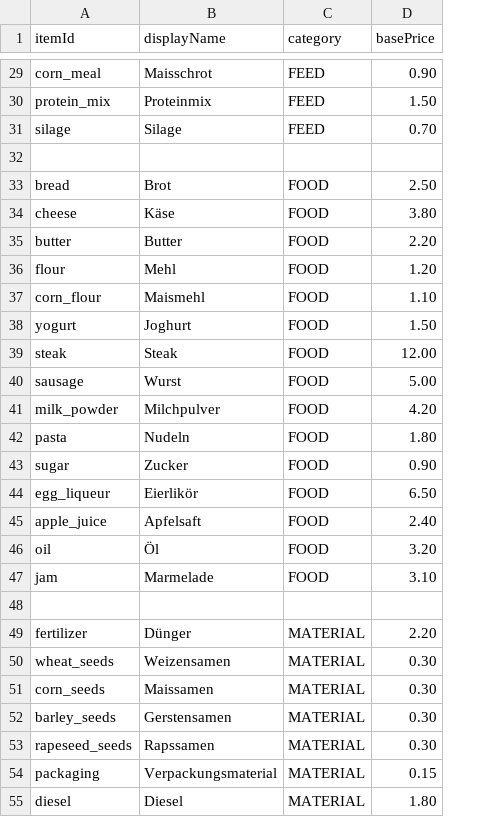
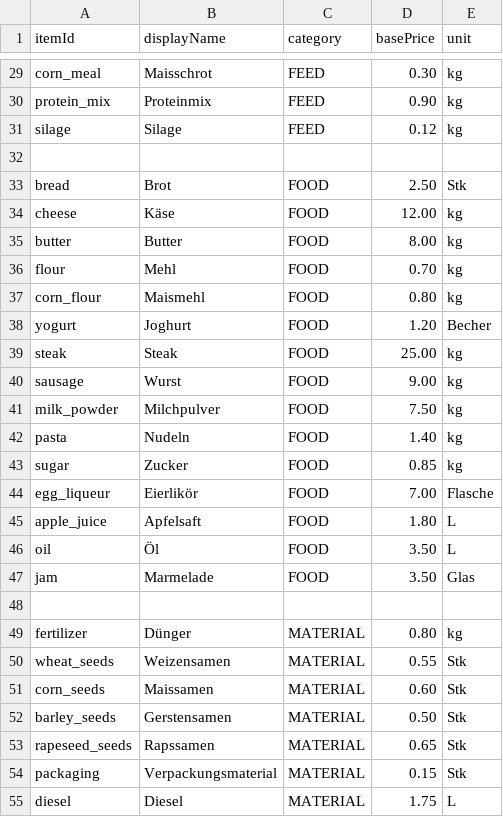
Before and after one commit to jan-kulik/FarmManager, a CSV file: items_catalog.csv, drawn as a sheet; only a part is shown, gaps mark what is left out; the diff covers the shown part only; the diff names each change by its address in the sheet, - before the commit and + after, or states it on an @@ line.

Commit message:
update items catalog to include unit measurements and adjust prices

```diff
--- a/items_catalog.csv
+++ b/items_catalog.csv
+column E (unit), rows 29-55: kg | kg | kg |  | Stk | kg | kg | kg | kg | Becher | kg | kg | kg | kg | kg | Flasche | L | L | Glas |  | kg | Stk | Stk | Stk | Stk | Stk | L
-D29 (basePrice): 0.90
+D29 (basePrice): 0.30
-D30 (basePrice): 1.50
+D30 (basePrice): 0.90
-D31 (basePrice): 0.70
+D31 (basePrice): 0.12
-D34 (basePrice): 3.80
+D34 (basePrice): 12.00
-D35 (basePrice): 2.20
+D35 (basePrice): 8.00
-D36 (basePrice): 1.20
+D36 (basePrice): 0.70
-D37 (basePrice): 1.10
+D37 (basePrice): 0.80
-D38 (basePrice): 1.50
+D38 (basePrice): 1.20
-D39 (basePrice): 12.00
+D39 (basePrice): 25.00
-D40 (basePrice): 5.00
+D40 (basePrice): 9.00
-D41 (basePrice): 4.20
+D41 (basePrice): 7.50
-D42 (basePrice): 1.80
+D42 (basePrice): 1.40
-D43 (basePrice): 0.90
+D43 (basePrice): 0.85
-D44 (basePrice): 6.50
+D44 (basePrice): 7.00
-D45 (basePrice): 2.40
+D45 (basePrice): 1.80
-D46 (basePrice): 3.20
+D46 (basePrice): 3.50
-D47 (basePrice): 3.10
+D47 (basePrice): 3.50
-D49 (basePrice): 2.20
+D49 (basePrice): 0.80
-D50 (basePrice): 0.30
+D50 (basePrice): 0.55
-D51 (basePrice): 0.30
+D51 (basePrice): 0.60
-D52 (basePrice): 0.30
+D52 (basePrice): 0.50
-D53 (basePrice): 0.30
+D53 (basePrice): 0.65
-D55 (basePrice): 1.80
+D55 (basePrice): 1.75
```
Also changed, not shown: 25 edited cells elsewhere in this file.
